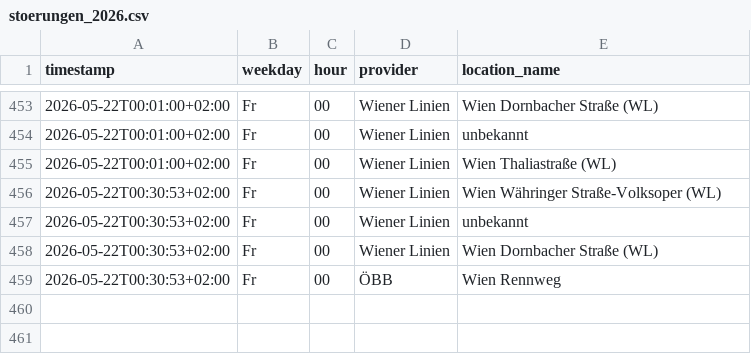
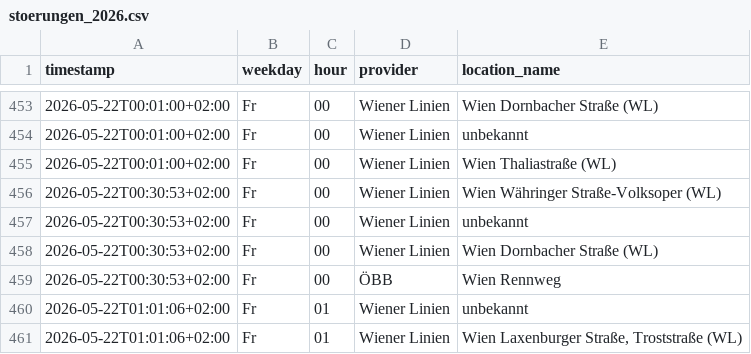
Before and after one commit to Origamihase/wien-oepnv, a CSV file: data/stats/stoerungen_2026.csv, drawn as a sheet; only a part is shown, gaps mark what is left out.

```diff
--- a/data/stats/stoerungen_2026.csv
+++ b/data/stats/stoerungen_2026.csv
@@ -459 +459,3 @@ timestamp,weekday,hour,provider,location_name
 2026-05-22T00:30:53+02:00,Fr,00,ÖBB,Wien Rennweg
+2026-05-22T01:01:06+02:00,Fr,01,Wiener Linien,unbekannt
+2026-05-22T01:01:06+02:00,Fr,01,Wiener Linien,"Wien Laxenburger Straße, Troststraße (WL)"
```
Also changed, not shown: data/stats/stammstrecke_2026.csv, 8 other files.
